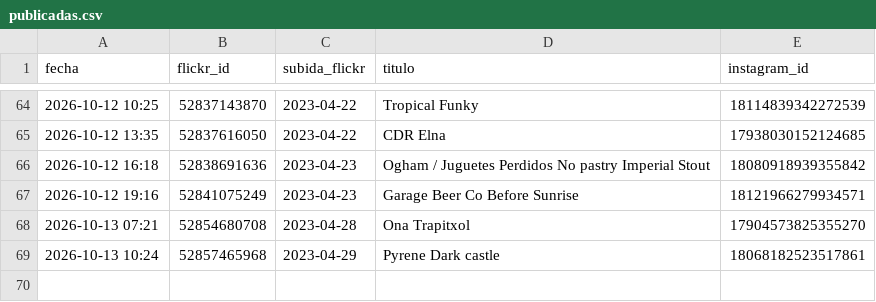
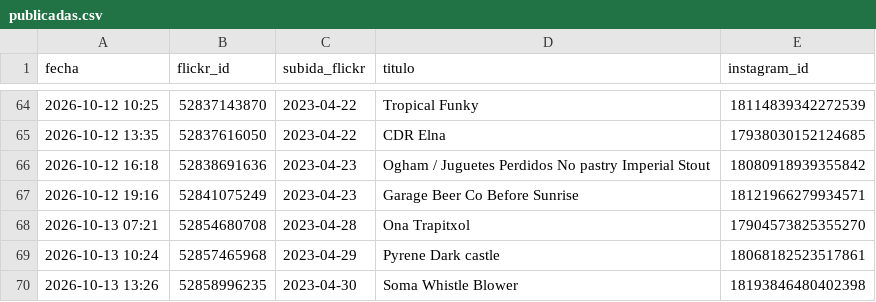
Before and after one commit to milbeerista-oss/milbeerista-en, a CSV file: publicadas.csv, drawn as a sheet; only a part is shown, gaps mark what is left out.

Commit message:
Publicada: Soma Whistle Blower

```diff
--- a/publicadas.csv
+++ b/publicadas.csv
@@ -69 +69,2 @@ fecha,flickr_id,subida_flickr,titulo,instagram_id
 2026-10-13 10:24,52857465968,2023-04-29,Pyrene Dark castle,18068182523517861
+2026-10-13 13:26,52858996235,2023-04-30,Soma Whistle Blower,18193846480402398
```
Also changed, not shown: 2 other files.
